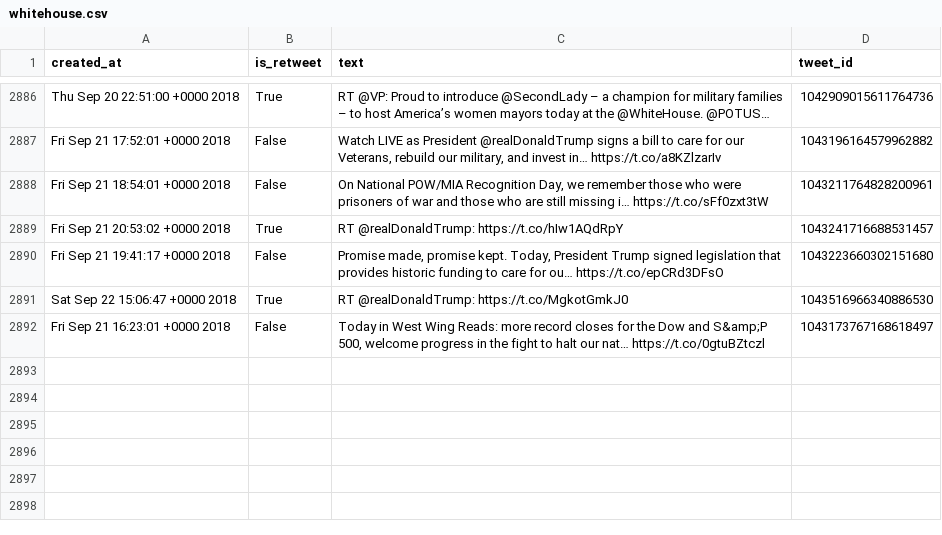
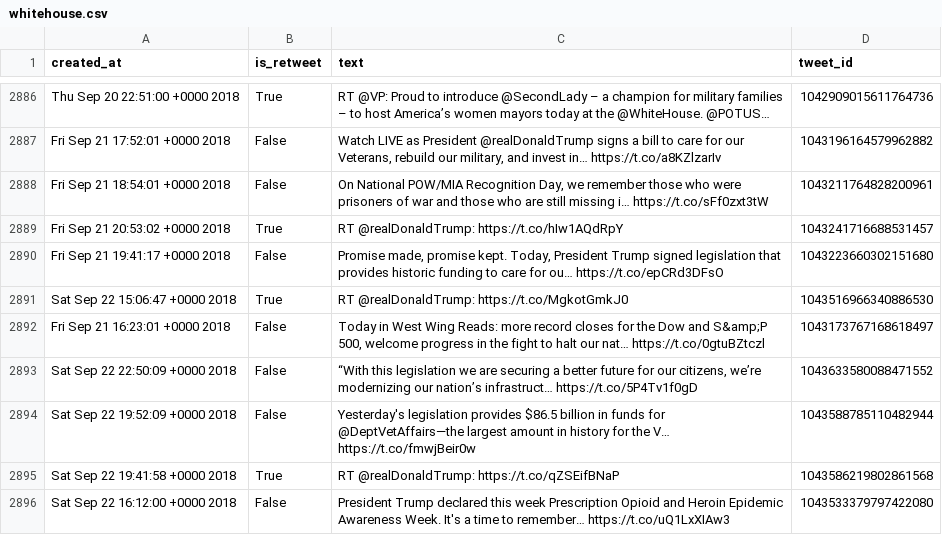
Before and after one commit to cpenalobel/sportsdata, a CSV file: twets/whitehouse.csv, drawn as a sheet; only a part is shown, gaps mark what is left out; the diff names each change by its address in the sheet, - before the commit and + after, or states it on an @@ line.

```diff
--- a/twets/whitehouse.csv
+++ b/twets/whitehouse.csv
+row 2893: Sat Sep 22 22:50:09 +0000 2018 | False | “With this legislation we are securing a better future for our citizens, we’re modernizing our nation’s infrastruct… https://t.co/5P4Tv1f0gD | 1043633580088471552
+row 2894: Sat Sep 22 19:52:09 +0000 2018 | False | Yesterday's legislation provides $86.5 billion in funds for @DeptVetAffairs—the largest amount in history for the V… https://t.co/fmwjBeir0w | 1043588785110482944
+row 2895: Sat Sep 22 19:41:58 +0000 2018 | True | RT @realDonaldTrump: https://t.co/qZSEifBNaP | 1043586219802861568
+row 2896: Sat Sep 22 16:12:00 +0000 2018 | False | President Trump declared this week Prescription Opioid and Heroin Epidemic Awareness Week. It's a time to remember… https://t.co/uQ1LxXIAw3 | 1043533379797422080
```
Also changed, not shown: twets/potus.csv, twets/realdonaldtrump.csv, 1 other file.
